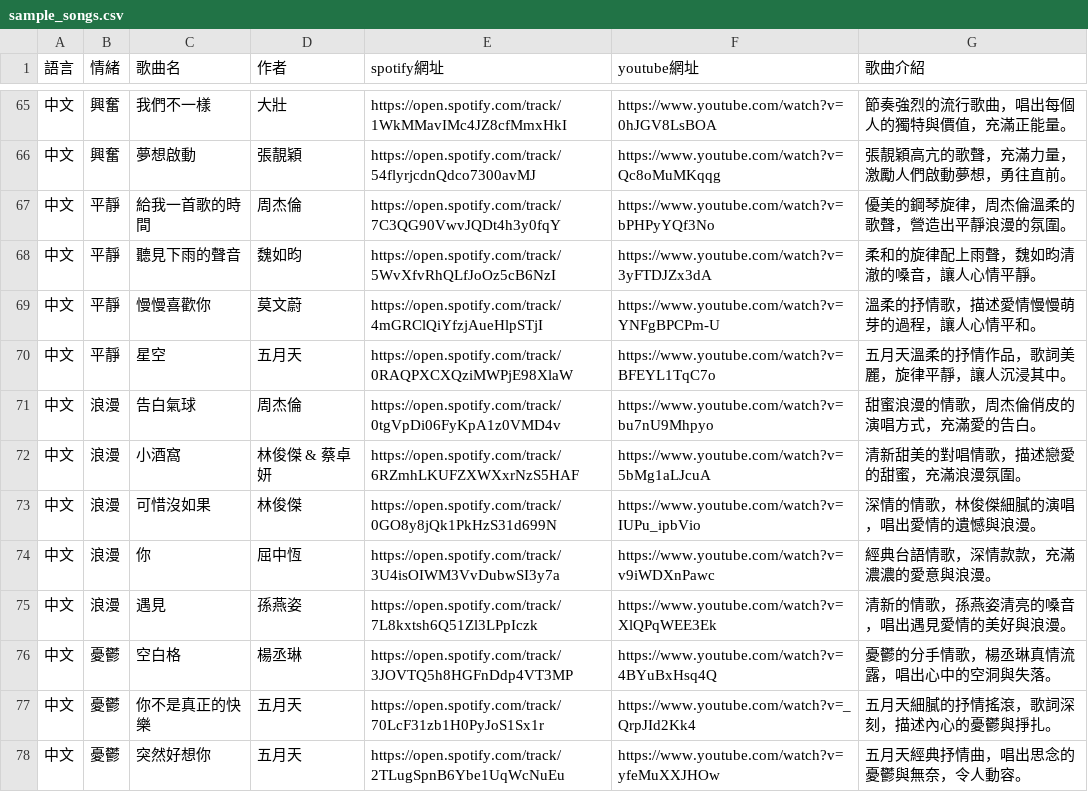
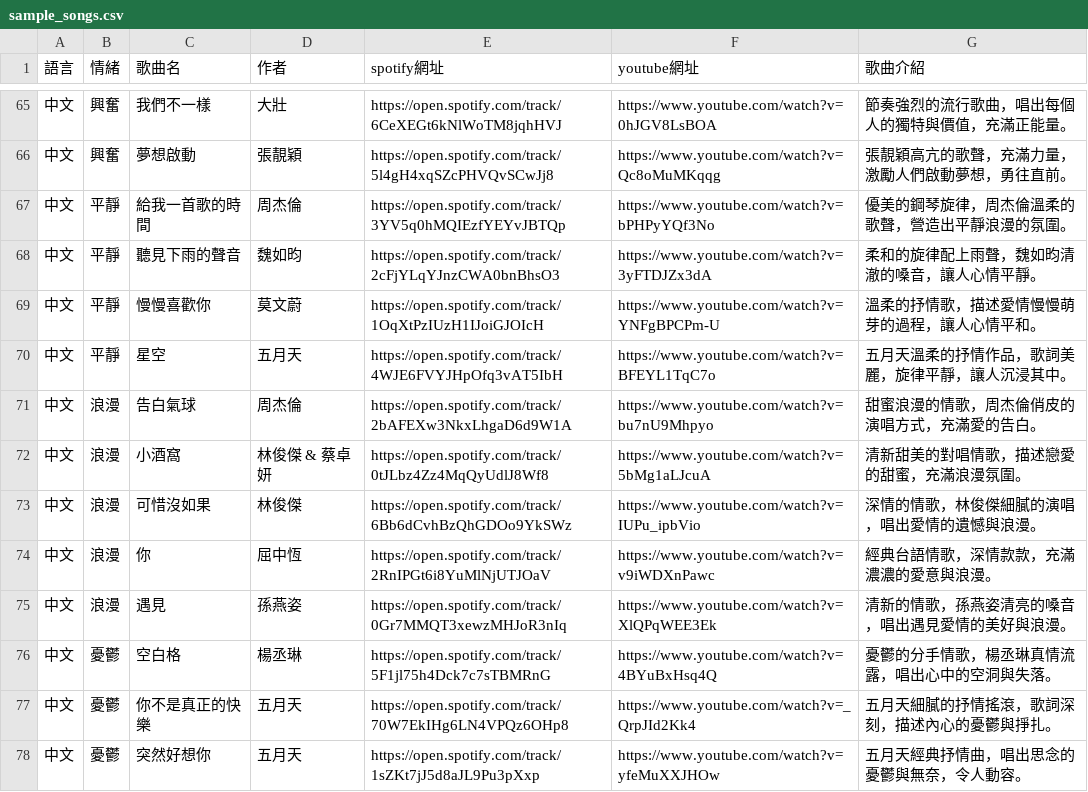
Before and after one commit to reg941125/wp1141, a CSV file: hw3/public/sample_songs.csv, drawn as a sheet; only a part is shown, gaps mark what is left out; the diff covers the shown part only.

```diff
--- a/hw3/public/sample_songs.csv
+++ b/hw3/public/sample_songs.csv
@@ -65,14 +65,14 @@
-中文,興奮,我們不一樣,大壯,https://open.spotify.com/track/1WkMMavIMc4JZ8cfMmxHkI,https://www.youtube.com/watch?v=0hJGV8LsBOA,節奏強烈的流行歌曲，唱出每個人的獨特與價值，充滿正能量。
-中文,興奮,夢想啟動,張靚穎,https://open.spotify.com/track/54flyrjcdnQdco7300avMJ,https://www.youtube.com/watch?v=Qc8oMuMKqqg,張靚穎高亢的歌聲，充滿力量，激勵人們啟動夢想，勇往直前。
-中文,平靜,給我一首歌的時間,周杰倫,https://open.spotify.com/track/7C3QG90VwvJQDt4h3y0fqY,https://www.youtube.com/watch?v=bPHPyYQf3No,優美的鋼琴旋律，周杰倫溫柔的歌聲，營造出平靜浪漫的氛圍。
-中文,平靜,聽見下雨的聲音,魏如昀,https://open.spotify.com/track/5WvXfvRhQLfJoOz5cB6NzI,https://www.youtube.com/watch?v=3yFTDJZx3dA,柔和的旋律配上雨聲，魏如昀清澈的嗓音，讓人心情平靜。
-中文,平靜,慢慢喜歡你,莫文蔚,https://open.spotify.com/track/4mGRClQiYfzjAueHlpSTjI,https://www.youtube.com/watch?v=YNFgBPCPm-U,溫柔的抒情歌，描述愛情慢慢萌芽的過程，讓人心情平和。
-中文,平靜,星空,五月天,https://open.spotify.com/track/0RAQPXCXQziMWPjE98XlaW,https://www.youtube.com/watch?v=BFEYL1TqC7o,五月天溫柔的抒情作品，歌詞美麗，旋律平靜，讓人沉浸其中。
-中文,浪漫,告白氣球,周杰倫,https://open.spotify.com/track/0tgVpDi06FyKpA1z0VMD4v,https://www.youtube.com/watch?v=bu7nU9Mhpyo,甜蜜浪漫的情歌，周杰倫俏皮的演唱方式，充滿愛的告白。
-中文,浪漫,小酒窩,林俊傑 & 蔡卓妍,https://open.spotify.com/track/6RZmhLKUFZXWXxrNzS5HAF,https://www.youtube.com/watch?v=5bMg1aLJcuA,清新甜美的對唱情歌，描述戀愛的甜蜜，充滿浪漫氛圍。
-中文,浪漫,可惜沒如果,林俊傑,https://open.spotify.com/track/0GO8y8jQk1PkHzS31d699N,https://www.youtube.com/watch?v=IUPu_ipbVio,深情的情歌，林俊傑細膩的演唱，唱出愛情的遺憾與浪漫。
-中文,浪漫,你,屈中恆,https://open.spotify.com/track/3U4isOIWM3VvDubwSI3y7a,https://www.youtube.com/watch?v=v9iWDXnPawc,經典台語情歌，深情款款，充滿濃濃的愛意與浪漫。
-中文,浪漫,遇見,孫燕姿,https://open.spotify.com/track/7L8kxtsh6Q51Zl3LPpIczk,https://www.youtube.com/watch?v=XlQPqWEE3Ek,清新的情歌，孫燕姿清亮的嗓音，唱出遇見愛情的美好與浪漫。
-中文,憂鬱,空白格,楊丞琳,https://open.spotify.com/track/3JOVTQ5h8HGFnDdp4VT3MP,https://www.youtube.com/watch?v=4BYuBxHsq4Q,憂鬱的分手情歌，楊丞琳真情流露，唱出心中的空洞與失落。
-中文,憂鬱,你不是真正的快樂,五月天,https://open.spotify.com/track/70LcF31zb1H0PyJoS1Sx1r,https://www.youtube.com/watch?v=_QrpJId2Kk4,五月天細膩的抒情搖滾，歌詞深刻，描述內心的憂鬱與掙扎。
-中文,憂鬱,突然好想你,五月天,https://open.spotify.com/track/2TLugSpnB6Ybe1UqWcNuEu,https://www.youtube.com/watch?v=yfeMuXXJHOw,五月天經典抒情曲，唱出思念的憂鬱與無奈，令人動容。
+中文,興奮,我們不一樣,大壯,https://open.spotify.com/track/6CeXEGt6kNlWoTM8jqhHVJ,https://www.youtube.com/watch?v=0hJGV8LsBOA,節奏強烈的流行歌曲，唱出每個人的獨特與價值，充滿正能量。
+中文,興奮,夢想啟動,張靚穎,https://open.spotify.com/track/5l4gH4xqSZcPHVQvSCwJj8,https://www.youtube.com/watch?v=Qc8oMuMKqqg,張靚穎高亢的歌聲，充滿力量，激勵人們啟動夢想，勇往直前。
+中文,平靜,給我一首歌的時間,周杰倫,https://open.spotify.com/track/3YV5q0hMQIEzfYEYvJBTQp,https://www.youtube.com/watch?v=bPHPyYQf3No,優美的鋼琴旋律，周杰倫溫柔的歌聲，營造出平靜浪漫的氛圍。
+中文,平靜,聽見下雨的聲音,魏如昀,https://open.spotify.com/track/2cFjYLqYJnzCWA0bnBhsO3,https://www.youtube.com/watch?v=3yFTDJZx3dA,柔和的旋律配上雨聲，魏如昀清澈的嗓音，讓人心情平靜。
+中文,平靜,慢慢喜歡你,莫文蔚,https://open.spotify.com/track/1OqXtPzIUzH1IJoiGJOIcH,https://www.youtube.com/watch?v=YNFgBPCPm-U,溫柔的抒情歌，描述愛情慢慢萌芽的過程，讓人心情平和。
+中文,平靜,星空,五月天,https://open.spotify.com/track/4WJE6FVYJHpOfq3vAT5IbH,https://www.youtube.com/watch?v=BFEYL1TqC7o,五月天溫柔的抒情作品，歌詞美麗，旋律平靜，讓人沉浸其中。
+中文,浪漫,告白氣球,周杰倫,https://open.spotify.com/track/2bAFEXw3NkxLhgaD6d9W1A,https://www.youtube.com/watch?v=bu7nU9Mhpyo,甜蜜浪漫的情歌，周杰倫俏皮的演唱方式，充滿愛的告白。
+中文,浪漫,小酒窩,林俊傑 & 蔡卓妍,https://open.spotify.com/track/0tJLbz4Zz4MqQyUdlJ8Wf8,https://www.youtube.com/watch?v=5bMg1aLJcuA,清新甜美的對唱情歌，描述戀愛的甜蜜，充滿浪漫氛圍。
+中文,浪漫,可惜沒如果,林俊傑,https://open.spotify.com/track/6Bb6dCvhBzQhGDOo9YkSWz,https://www.youtube.com/watch?v=IUPu_ipbVio,深情的情歌，林俊傑細膩的演唱，唱出愛情的遺憾與浪漫。
+中文,浪漫,你,屈中恆,https://open.spotify.com/track/2RnIPGt6i8YuMlNjUTJOaV,https://www.youtube.com/watch?v=v9iWDXnPawc,經典台語情歌，深情款款，充滿濃濃的愛意與浪漫。
+中文,浪漫,遇見,孫燕姿,https://open.spotify.com/track/0Gr7MMQT3xewzMHJoR3nIq,https://www.youtube.com/watch?v=XlQPqWEE3Ek,清新的情歌，孫燕姿清亮的嗓音，唱出遇見愛情的美好與浪漫。
+中文,憂鬱,空白格,楊丞琳,https://open.spotify.com/track/5F1jl75h4Dck7c7sTBMRnG,https://www.youtube.com/watch?v=4BYuBxHsq4Q,憂鬱的分手情歌，楊丞琳真情流露，唱出心中的空洞與失落。
+中文,憂鬱,你不是真正的快樂,五月天,https://open.spotify.com/track/70W7EkIHg6LN4VPQz6OHp8,https://www.youtube.com/watch?v=_QrpJId2Kk4,五月天細膩的抒情搖滾，歌詞深刻，描述內心的憂鬱與掙扎。
+中文,憂鬱,突然好想你,五月天,https://open.spotify.com/track/1sZKt7jJ5d8aJL9Pu3pXxp,https://www.youtube.com/watch?v=yfeMuXXJHOw,五月天經典抒情曲，唱出思念的憂鬱與無奈，令人動容。
```
Also changed, not shown: 40 edited cells elsewhere in this file, 7 other files.
